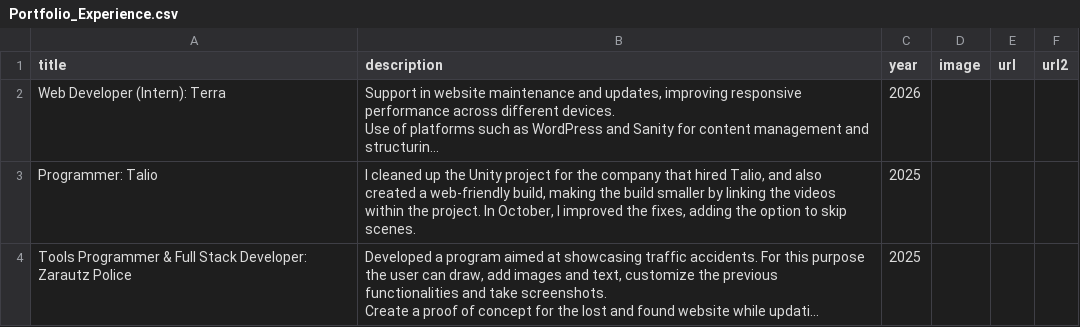
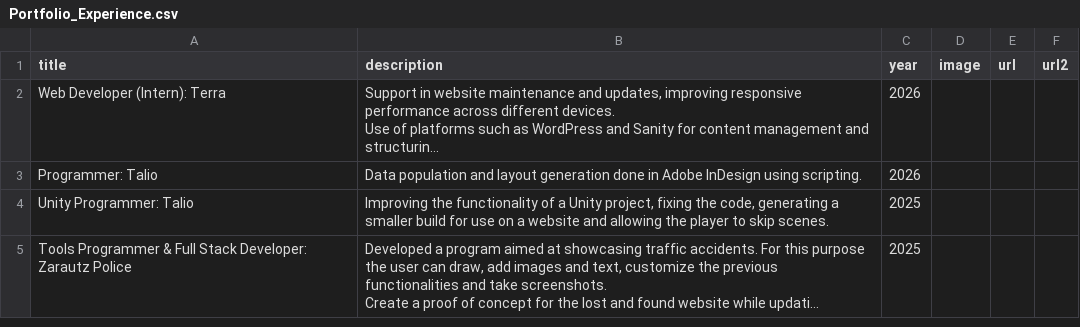
Before and after one commit to jauregiazcue/portfolio, a CSV file: public/Portfolio_Experience.csv, drawn as a sheet; long unchanged cells end in …; the diff names each change by its address in the sheet, - before the commit and + after, or states it on an @@ line.

```diff
--- a/public/Portfolio_Experience.csv
+++ b/public/Portfolio_Experience.csv
-B3 (description): I cleaned up the Unity project for the company that hired Talio, and also created a web-friendly build, making the build smaller by linking the videos within the project. In October, I improved the fixes, adding the option to skip scenes.
+B3 (description): Data population and layout generation done in Adobe InDesign using scripting.
-C3 (year): 2025
+C3 (year): 2026
+row 4: Unity Programmer: Talio | Improving the functionality of a Unity project, fixing the code, generating a smaller build for use on a website and allowing the player to skip scenes. | 2025
```
Also changed, not shown: 13 other files.
